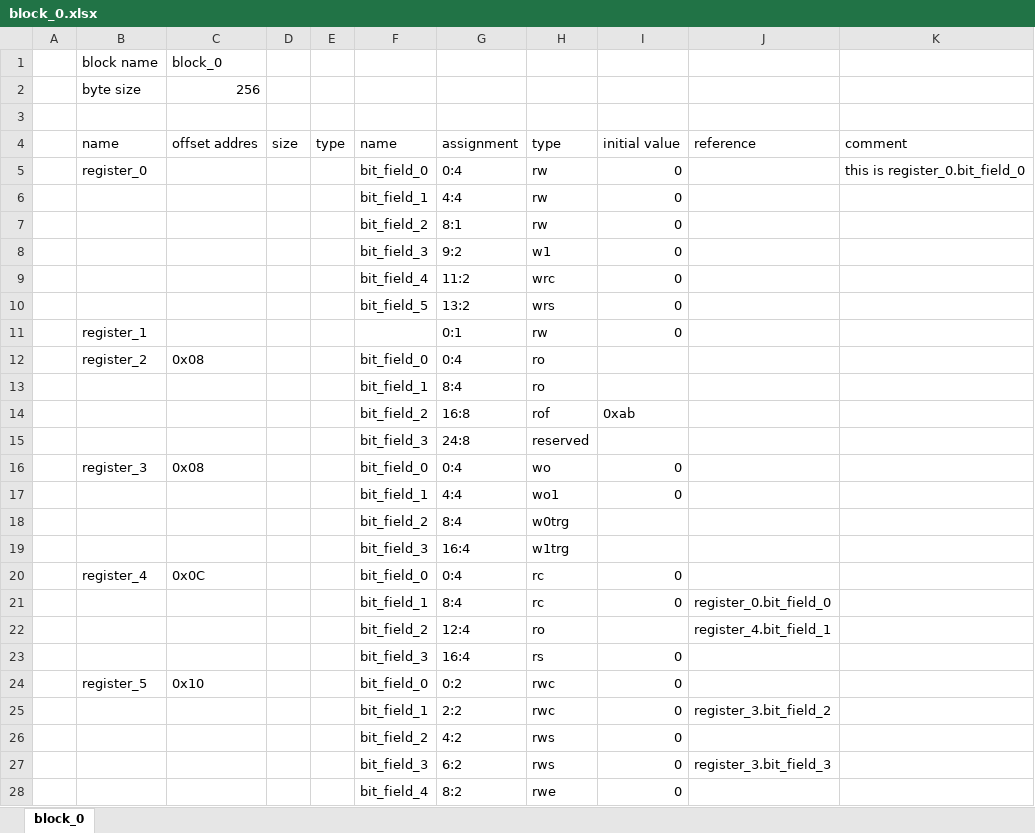
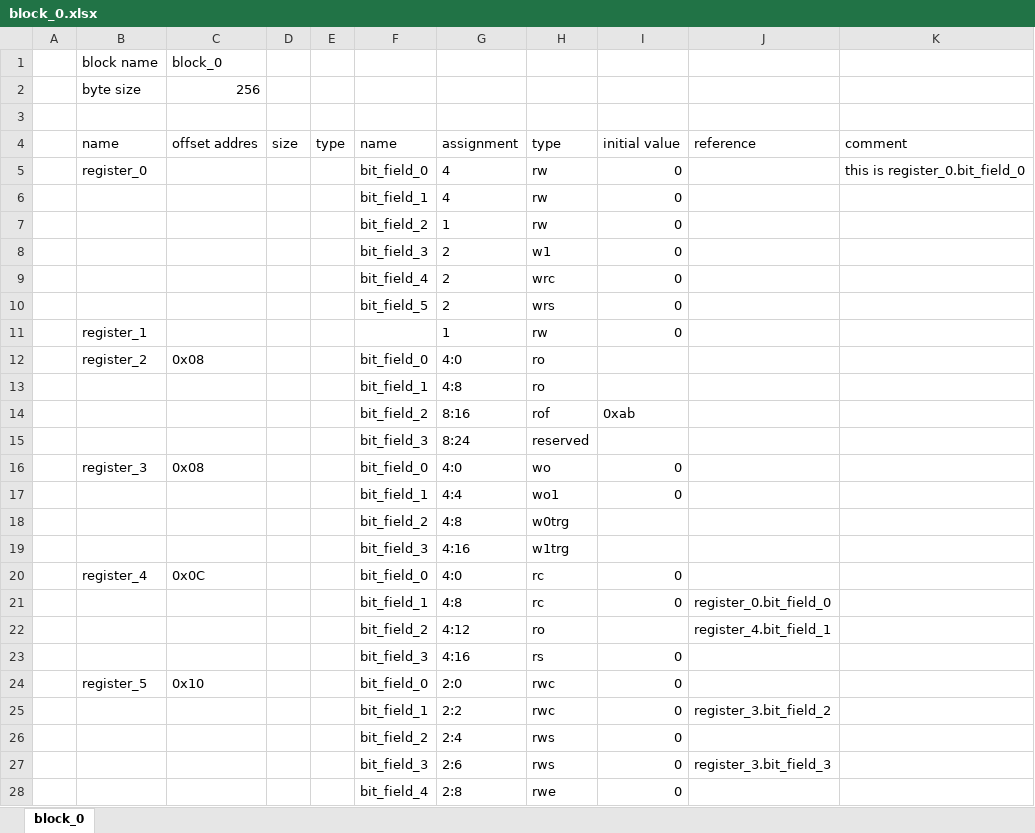
Before and after one commit to rggen/rggen-sample, an Excel workbook: block_0.xlsx, sheet block_0, drawn as a sheet; only a part is shown; values as stored, in another font and other column widths than the file's, no borders; the diff covers the shown part only; the diff names each change by its address in the sheet, - before the commit and + after, or states it on an @@ line.

Commit message:
update XLSX register map due to rggen/rggen#73

```diff
--- a/block_0.xlsx (sheet block_0)
+++ b/block_0.xlsx (sheet block_0)
-G5 (assignment): 0:4
+G5 (assignment): 4
-G6 (assignment): 4:4
+G6 (assignment): 4
-G7 (assignment): 8:1
+G7 (assignment): 1
-G8 (assignment): 9:2
+G8 (assignment): 2
-G9 (assignment): 11:2
+G9 (assignment): 2
-G10 (assignment): 13:2
+G10 (assignment): 2
-G11 (assignment): 0:1
+G11 (assignment): 1
-G12 (assignment): 0:4
+G12 (assignment): 4:0
-G13 (assignment): 8:4
+G13 (assignment): 4:8
-G14 (assignment): 16:8
+G14 (assignment): 8:16
-G15 (assignment): 24:8
+G15 (assignment): 8:24
-G16 (assignment): 0:4
+G16 (assignment): 4:0
-G18 (assignment): 8:4
+G18 (assignment): 4:8
-G19 (assignment): 16:4
+G19 (assignment): 4:16
-G20 (assignment): 0:4
+G20 (assignment): 4:0
-G21 (assignment): 8:4
+G21 (assignment): 4:8
-G22 (assignment): 12:4
+G22 (assignment): 4:12
-G23 (assignment): 16:4
+G23 (assignment): 4:16
-G24 (assignment): 0:2
+G24 (assignment): 2:0
-G26 (assignment): 4:2
+G26 (assignment): 2:4
-G27 (assignment): 6:2
+G27 (assignment): 2:6
-G28 (assignment): 8:2
+G28 (assignment): 2:8
```
Also changed, not shown: 29 edited cells elsewhere in this sheet.
